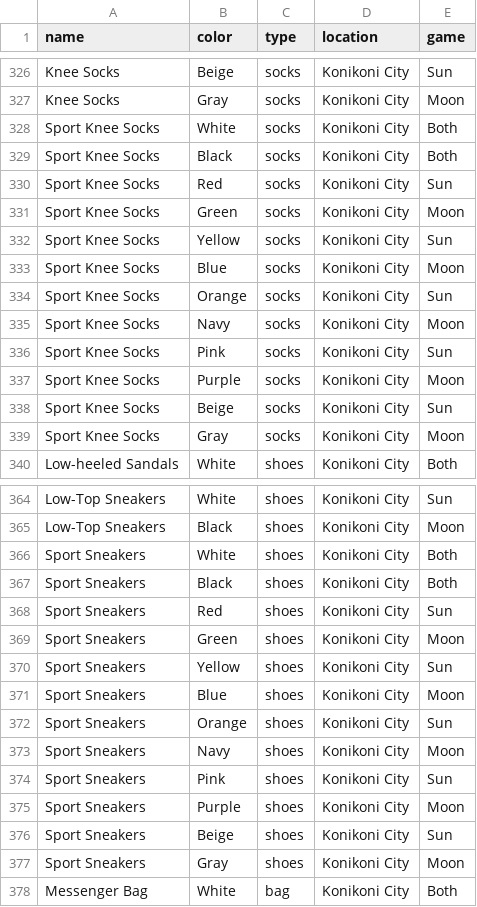
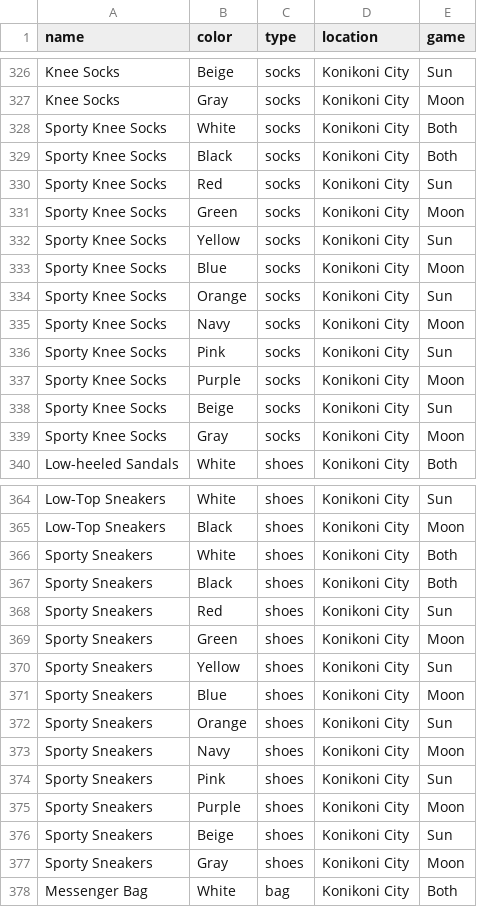
Before and after one commit to SleepyLili/pokemon-couture, a CSV file: sunmoon_clothes.csv, drawn as a sheet; only a part is shown, gaps mark what is left out.

Commit message:
konikoni typo fixes

```diff
--- a/sunmoon_clothes.csv
+++ b/sunmoon_clothes.csv
@@ -327,14 +327,14 @@ Knee Socks,Beige,socks,Konikoni City,Sun
 Knee Socks,Gray,socks,Konikoni City,Moon
-Sport Knee Socks,White,socks,Konikoni City,Both
-Sport Knee Socks,Black,socks,Konikoni City,Both
-Sport Knee Socks,Red,socks,Konikoni City,Sun
-Sport Knee Socks,Green,socks,Konikoni City,Moon
-Sport Knee Socks,Yellow,socks,Konikoni City,Sun
-Sport Knee Socks,Blue,socks,Konikoni City,Moon
-Sport Knee Socks,Orange,socks,Konikoni City,Sun
-Sport Knee Socks,Navy,socks,Konikoni City,Moon
-Sport Knee Socks,Pink,socks,Konikoni City,Sun
-Sport Knee Socks,Purple,socks,Konikoni City,Moon
-Sport Knee Socks,Beige,socks,Konikoni City,Sun
-Sport Knee Socks,Gray,socks,Konikoni City,Moon
+Sporty Knee Socks,White,socks,Konikoni City,Both
+Sporty Knee Socks,Black,socks,Konikoni City,Both
+Sporty Knee Socks,Red,socks,Konikoni City,Sun
+Sporty Knee Socks,Green,socks,Konikoni City,Moon
+Sporty Knee Socks,Yellow,socks,Konikoni City,Sun
+Sporty Knee Socks,Blue,socks,Konikoni City,Moon
+Sporty Knee Socks,Orange,socks,Konikoni City,Sun
+Sporty Knee Socks,Navy,socks,Konikoni City,Moon
+Sporty Knee Socks,Pink,socks,Konikoni City,Sun
+Sporty Knee Socks,Purple,socks,Konikoni City,Moon
+Sporty Knee Socks,Beige,socks,Konikoni City,Sun
+Sporty Knee Socks,Gray,socks,Konikoni City,Moon
 Low-heeled Sandals,White,shoes,Konikoni City,Both
@@ -365,14 +365,14 @@ Low-Top Sneakers,White,shoes,Konikoni City,Sun
 Low-Top Sneakers,Black,shoes,Konikoni City,Moon
-Sport Sneakers,White,shoes,Konikoni City,Both
-Sport Sneakers,Black,shoes,Konikoni City,Both
-Sport Sneakers,Red,shoes,Konikoni City,Sun
-Sport Sneakers,Green,shoes,Konikoni City,Moon
-Sport Sneakers,Yellow,shoes,Konikoni City,Sun
-Sport Sneakers,Blue,shoes,Konikoni City,Moon
-Sport Sneakers,Orange,shoes,Konikoni City,Sun
-Sport Sneakers,Navy,shoes,Konikoni City,Moon
-Sport Sneakers,Pink,shoes,Konikoni City,Sun
-Sport Sneakers,Purple,shoes,Konikoni City,Moon
-Sport Sneakers,Beige,shoes,Konikoni City,Sun
-Sport Sneakers,Gray,shoes,Konikoni City,Moon
+Sporty Sneakers,White,shoes,Konikoni City,Both
+Sporty Sneakers,Black,shoes,Konikoni City,Both
+Sporty Sneakers,Red,shoes,Konikoni City,Sun
+Sporty Sneakers,Green,shoes,Konikoni City,Moon
+Sporty Sneakers,Yellow,shoes,Konikoni City,Sun
+Sporty Sneakers,Blue,shoes,Konikoni City,Moon
+Sporty Sneakers,Orange,shoes,Konikoni City,Sun
+Sporty Sneakers,Navy,shoes,Konikoni City,Moon
+Sporty Sneakers,Pink,shoes,Konikoni City,Sun
+Sporty Sneakers,Purple,shoes,Konikoni City,Moon
+Sporty Sneakers,Beige,shoes,Konikoni City,Sun
+Sporty Sneakers,Gray,shoes,Konikoni City,Moon
 Messenger Bag,White,bag,Konikoni City,Both
```
